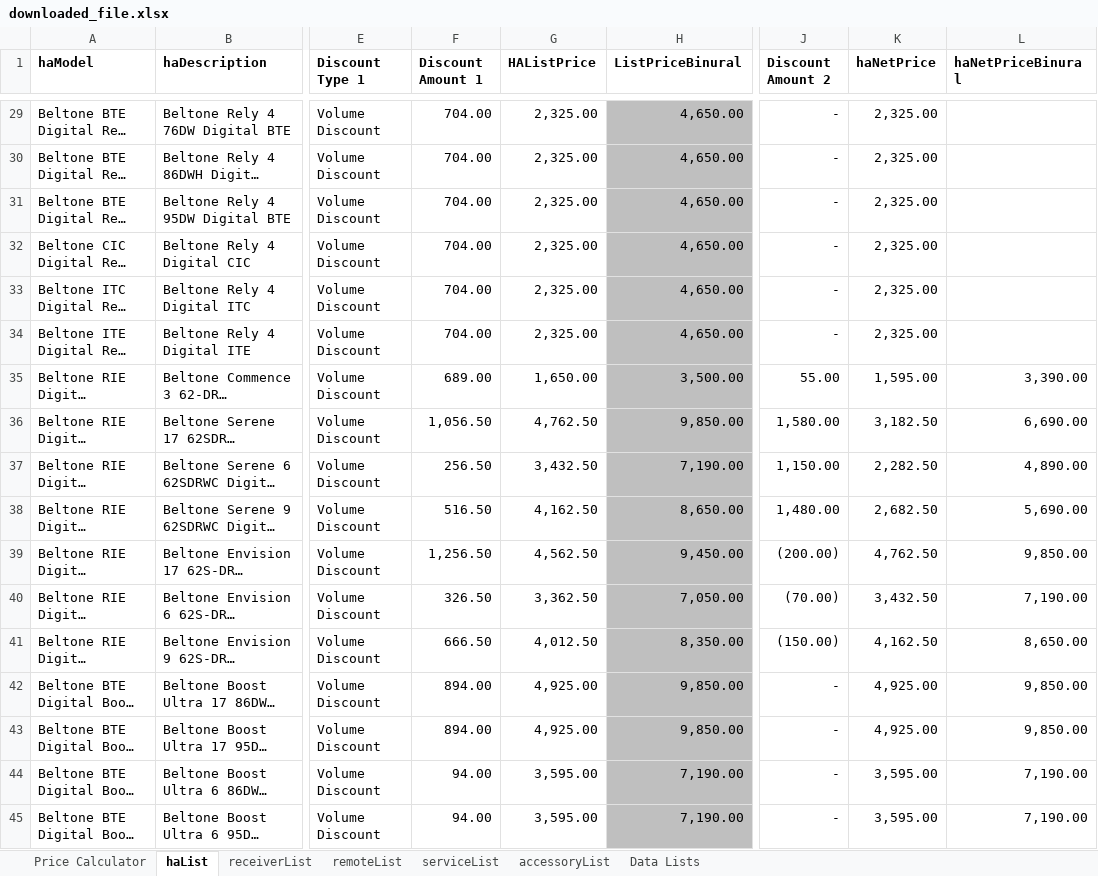
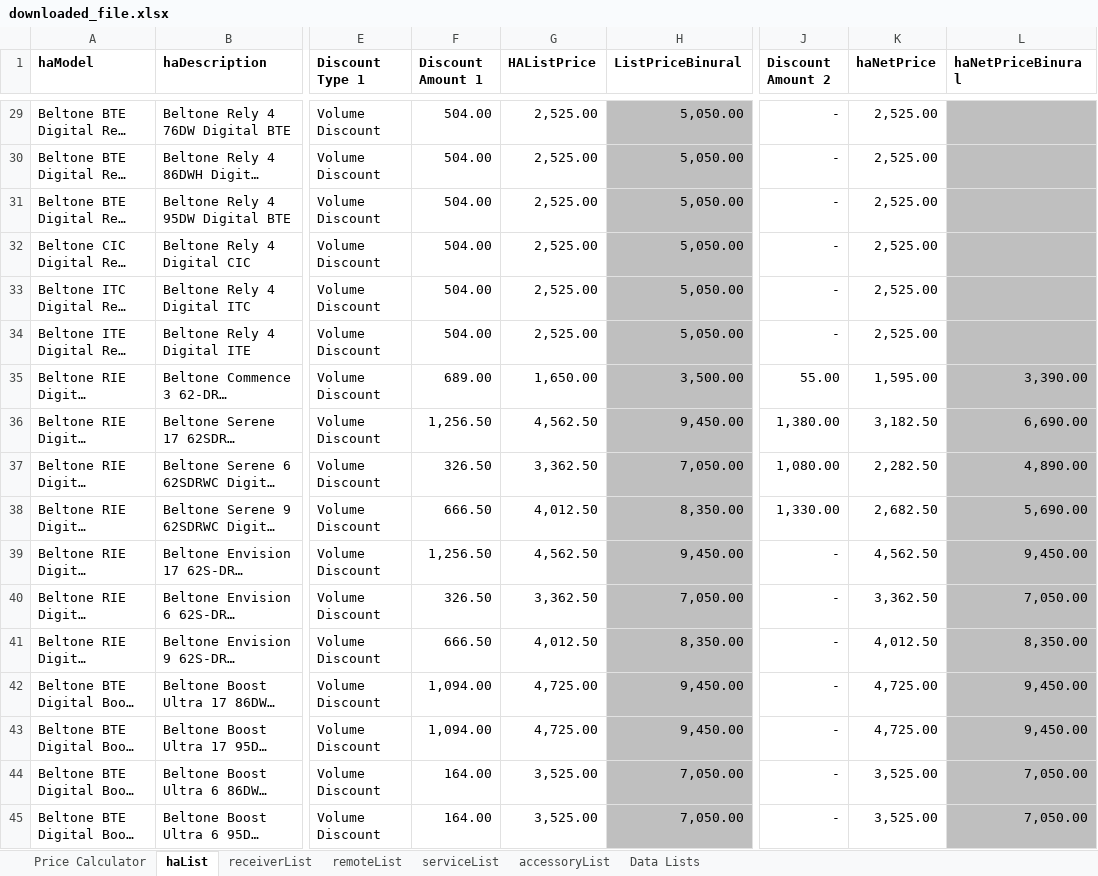
Before and after one commit to Sublevel1384/public-assets, an Excel workbook: downloaded_file.xlsx, sheet haList, drawn as a sheet; only a part is shown, gaps mark what is left out; long unchanged cells end in …; values as stored, in another font and other column widths than the file's, no borders; table styles not drawn; the diff covers the shown part only; the diff names each change by its address in the sheet, - before the commit and + after, or states it on an @@ line.

```diff
--- a/downloaded_file.xlsx (sheet haList)
+++ b/downloaded_file.xlsx (sheet haList)
-F29:F34 (Discount Amount 1): 704.00
+F29:F34 (Discount Amount 1): 504.00
-G29:G34 (HAListPrice): 2,325.00
+G29:G34 (HAListPrice): 2,525.00
-H29:H34 (ListPriceBinural): 4,650.00
+H29:H34 (ListPriceBinural): 5,050.00
-K29:K34 (haNetPrice): 2,325.00
+K29:K34 (haNetPrice): 2,525.00
-L29:L45 fill: none
+L29:L45 fill: #BFBFBF
-F36 (Discount Amount 1): 1,056.50
+F36 (Discount Amount 1): 1,256.50
-G36 (HAListPrice): 4,762.50
+G36 (HAListPrice): 4,562.50
-H36 (ListPriceBinural): 9,850.00
+H36 (ListPriceBinural): 9,450.00
-J36 (Discount Amount 2): 1,580.00
+J36 (Discount Amount 2): 1,380.00
-F37 (Discount Amount 1): 256.50
+F37 (Discount Amount 1): 326.50
-G37 (HAListPrice): 3,432.50
+G37 (HAListPrice): 3,362.50
-H37 (ListPriceBinural): 7,190.00
+H37 (ListPriceBinural): 7,050.00
-J37 (Discount Amount 2): 1,150.00
+J37 (Discount Amount 2): 1,080.00
-F38 (Discount Amount 1): 516.50
+F38 (Discount Amount 1): 666.50
-G38 (HAListPrice): 4,162.50
+G38 (HAListPrice): 4,012.50
-H38 (ListPriceBinural): 8,650.00
+H38 (ListPriceBinural): 8,350.00
-J38 (Discount Amount 2): 1,480.00
+J38 (Discount Amount 2): 1,330.00
-J39 (Discount Amount 2): (200.00)
+J39 (Discount Amount 2): -
-K39 (haNetPrice): 4,762.50
+K39 (haNetPrice): 4,562.50
-L39 (haNetPriceBinural): 9,850.00
+L39 (haNetPriceBinural): 9,450.00
-J40 (Discount Amount 2): (70.00)
+J40 (Discount Amount 2): -
-K40 (haNetPrice): 3,432.50
+K40 (haNetPrice): 3,362.50
-L40 (haNetPriceBinural): 7,190.00
+L40 (haNetPriceBinural): 7,050.00
-J41 (Discount Amount 2): (150.00)
+J41 (Discount Amount 2): -
-K41 (haNetPrice): 4,162.50
+K41 (haNetPrice): 4,012.50
-L41 (haNetPriceBinural): 8,650.00
+L41 (haNetPriceBinural): 8,350.00
-F42:F43 (Discount Amount 1): 894.00
+F42:F43 (Discount Amount 1): 1,094.00
-G42:G43 (HAListPrice): 4,925.00
+G42:G43 (HAListPrice): 4,725.00
-H42:H43 (ListPriceBinural): 9,850.00
+H42:H43 (ListPriceBinural): 9,450.00
-K42:K43 (haNetPrice): 4,925.00
+K42:K43 (haNetPrice): 4,725.00
-L42:L43 (haNetPriceBinural): 9,850.00
+L42:L43 (haNetPriceBinural): 9,450.00
-F44:F45 (Discount Amount 1): 94.00
+F44:F45 (Discount Amount 1): 164.00
-G44:G45 (HAListPrice): 3,595.00
+G44:G45 (HAListPrice): 3,525.00
-H44:H45 (ListPriceBinural): 7,190.00
+H44:H45 (ListPriceBinural): 7,050.00
-K44:K45 (haNetPrice): 3,595.00
+K44:K45 (haNetPrice): 3,525.00
-L44:L45 (haNetPriceBinural): 7,190.00
+L44:L45 (haNetPriceBinural): 7,050.00
```
Also changed, not shown: 2 removed rows, 389 edited cells and cell formats elsewhere in this sheet, sheet Data Lists.
